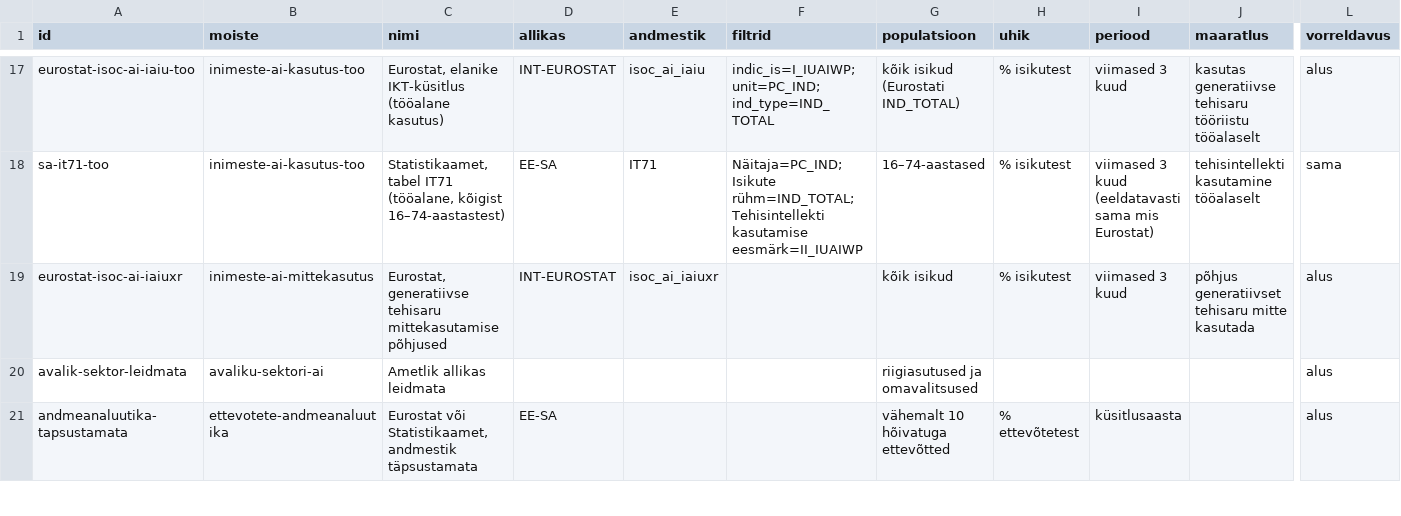
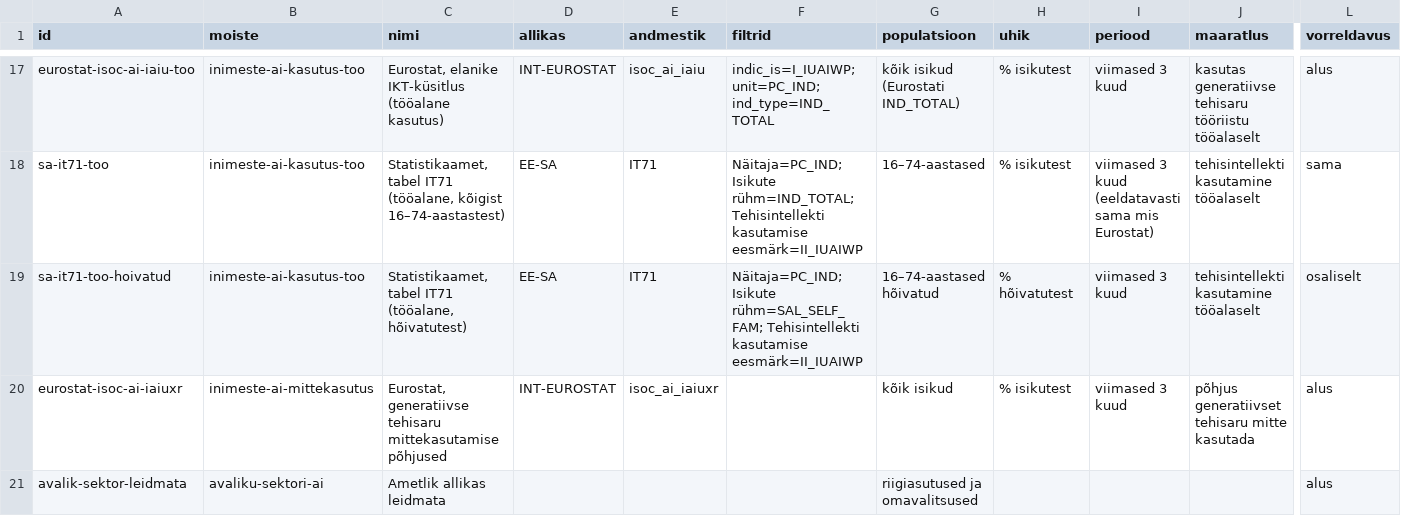
Before and after one commit to kadrik6/ai-work-observatory, a CSV file: tehisaru-seire/kataloog/moodikud.csv, drawn as a sheet; only a part is shown, gaps mark what is left out; the shorter side is filled out with more unchanged rows; rows hold the shown columns only; the diff names each change by its address in the sheet, - before the commit and + after, or states it on an @@ line.

```diff
--- a/tehisaru-seire/kataloog/moodikud.csv
+++ b/tehisaru-seire/kataloog/moodikud.csv
+row 19: sa-it71-too-hoivatud | inimeste-ai-kasutus-too | Statistikaamet, tabel IT71 (tööalane, hõivatutest) | EE-SA | IT71 | Näitaja=PC_IND; Isikute rühm=SAL_SELF_FAM; Tehisintellekti kasutamise eesmärk=II_IUAIWP | 16–74-aastased hõivatud | % hõivatutest | viimased 3 kuud | tehisintellekti kasutamine tööalaselt | osaliselt
```
Also changed, not shown: tehisaru-seire/kataloog/vaatlused-api.csv, 13 other files.
